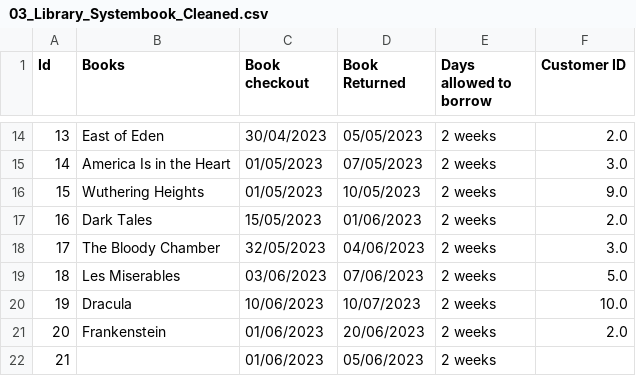
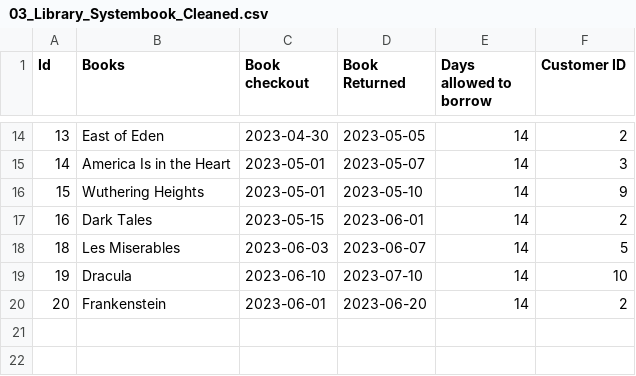
Before and after one commit to DireMonkey13/20261117_DE5M5, a CSV file: data/03_Library_Systembook_Cleaned.csv, drawn as a sheet; only a part is shown, gaps mark what is left out; the diff covers the shown part only.

```diff
--- a/data/03_Library_Systembook_Cleaned.csv
+++ b/data/03_Library_Systembook_Cleaned.csv
@@ -14,9 +14,7 @@ Id,Books,Book checkout,Book Returned,Days allowed to borrow,Customer ID
-13,East of Eden,30/04/2023,05/05/2023,2 weeks,2.0
-14,America Is in the Heart,01/05/2023,07/05/2023,2 weeks,3.0
-15,Wuthering Heights,01/05/2023,10/05/2023,2 weeks,9.0
-16,Dark Tales,15/05/2023,01/06/2023,2 weeks,2.0
-17,The Bloody Chamber,32/05/2023,04/06/2023,2 weeks,3.0
-18,Les Miserables,03/06/2023,07/06/2023,2 weeks,5.0
-19,Dracula,10/06/2023,10/07/2023,2 weeks,10.0
-20,Frankenstein,01/06/2023,20/06/2023,2 weeks,2.0
-21,,01/06/2023,05/06/2023,2 weeks,
+13,East of Eden,2023-04-30,2023-05-05,14,2
+14,America Is in the Heart,2023-05-01,2023-05-07,14,3
+15,Wuthering Heights,2023-05-01,2023-05-10,14,9
+16,Dark Tales,2023-05-15,2023-06-01,14,2
+18,Les Miserables,2023-06-03,2023-06-07,14,5
+19,Dracula,2023-06-10,2023-07-10,14,10
+20,Frankenstein,2023-06-01,2023-06-20,14,2
```
Also changed, not shown: 48 edited cells elsewhere in this file, 4 other files.
